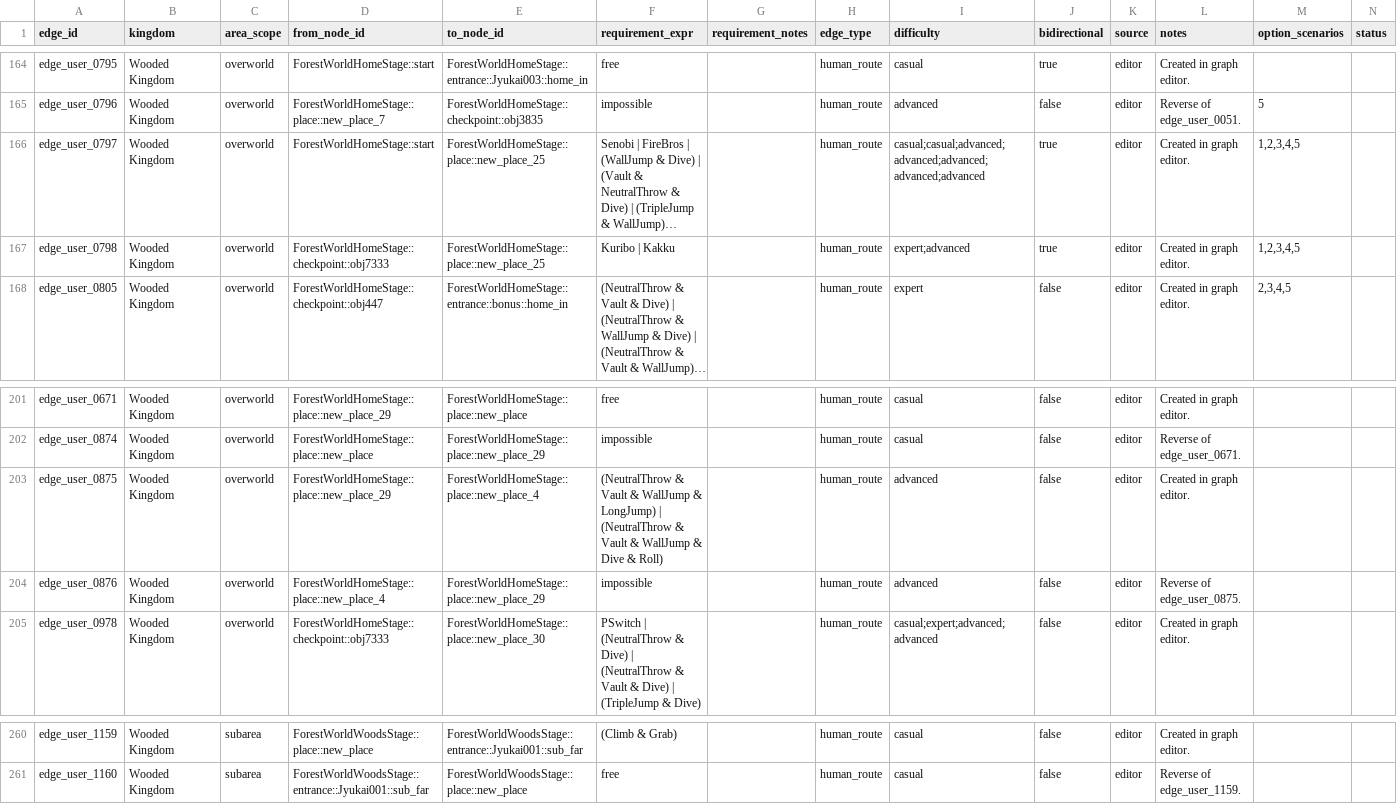
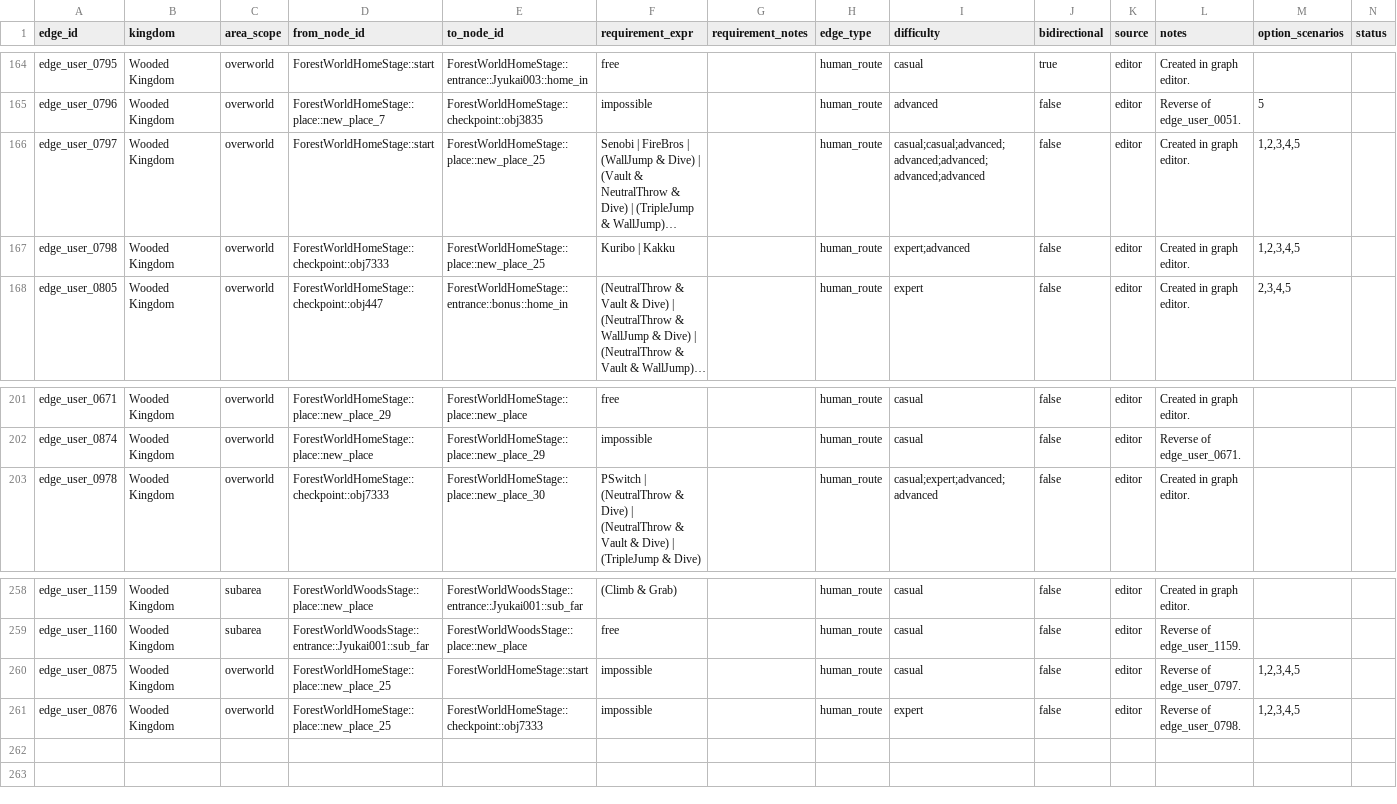
Before and after one commit to BaconFearMC/Odyssey-Logic-Viewer, a CSV file: logic/templates/by_kingdom/wooded_kingdom/route_edges.csv, drawn as a sheet; only a part is shown, gaps mark what is left out; long unchanged cells end in …; removed rows and columns are numbered as before the commit, all else as after; the diff names each change by its address in the sheet, - before the commit and + after, or states it on an @@ line.

```diff
--- a/logic/templates/by_kingdom/wooded_kingdom/route_edges.csv
+++ b/logic/templates/by_kingdom/wooded_kingdom/route_edges.csv
-J166:J167 (bidirectional): true
+J166:J167 (bidirectional): false
-row 203: edge_user_0875 | Wooded Kingdom | overworld | ForestWorldHomeStage::place::new_place_29 | ForestWorldHomeStage::place::new_place_4 | (NeutralThrow & Vault & WallJump & LongJump) | (NeutralThrow & Vault & WallJump & Dive & Roll) |  | human_route | advanced | false | editor | Created in graph editor.
-row 204: edge_user_0876 | Wooded Kingdom | overworld | ForestWorldHomeStage::place::new_place_4 | ForestWorldHomeStage::place::new_place_29 | impossible |  | human_route | advanced | false | editor | Reverse of edge_user_0875.
+row 260: edge_user_0875 | Wooded Kingdom | overworld | ForestWorldHomeStage::place::new_place_25 | ForestWorldHomeStage::start | impossible |  | human_route | casual | false | editor | Reverse of edge_user_0797. | 1,2,3,4,5
+row 261: edge_user_0876 | Wooded Kingdom | overworld | ForestWorldHomeStage::place::new_place_25 | ForestWorldHomeStage::checkpoint::obj7333 | impossible |  | human_route | expert | false | editor | Reverse of edge_user_0798. | 1,2,3,4,5
```
Also changed, not shown: logic/templates/by_kingdom/sand_kingdom/entrance_links.csv, logic/templates/by_kingdom/sand_kingdom/logic_nodes.csv, 3 other files.
